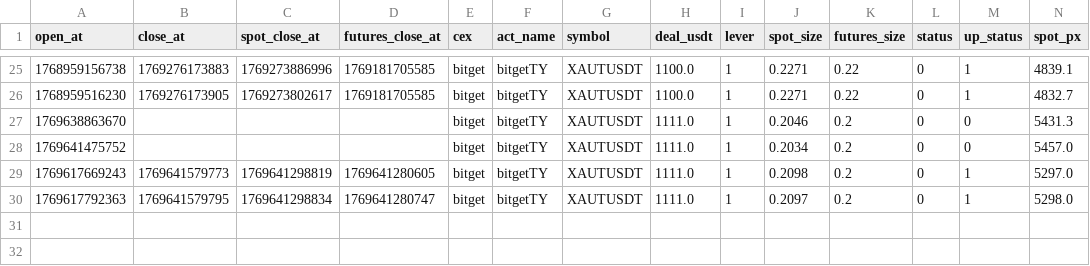
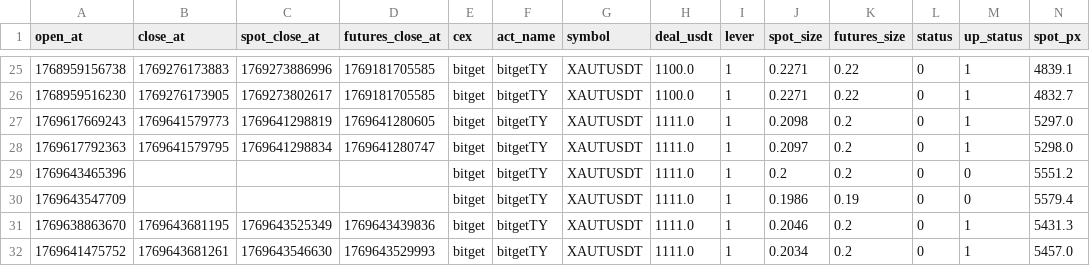
Before and after one commit to meme2046/data, a CSV file: bitget_sf_0.csv, drawn as a sheet; only a part is shown, gaps mark what is left out; removed rows and columns are numbered as before the commit, all else as after; rows hold the shown columns only; the diff names each change by its address in the sheet, - before the commit and + after, or states it on an @@ line.

Commit message:
auto-sync

```diff
--- a/bitget_sf_0.csv
+++ b/bitget_sf_0.csv
-row 27: 1769638863670 |  |  |  | bitget | bitgetTY | XAUTUSDT | 1111.0 | 1 | 0.2046 | 0.2 | 0 | 0 | 5431.3
-row 28: 1769641475752 |  |  |  | bitget | bitgetTY | XAUTUSDT | 1111.0 | 1 | 0.2034 | 0.2 | 0 | 0 | 5457.0
+row 29: 1769643465396 |  |  |  | bitget | bitgetTY | XAUTUSDT | 1111.0 | 1 | 0.2 | 0.2 | 0 | 0 | 5551.2
+row 30: 1769643547709 |  |  |  | bitget | bitgetTY | XAUTUSDT | 1111.0 | 1 | 0.1986 | 0.19 | 0 | 0 | 5579.4
+row 31: 1769638863670 | 1769643681195 | 1769643525349 | 1769643439836 | bitget | bitgetTY | XAUTUSDT | 1111.0 | 1 | 0.2046 | 0.2 | 0 | 1 | 5431.3
+row 32: 1769641475752 | 1769643681261 | 1769643546630 | 1769643529993 | bitget | bitgetTY | XAUTUSDT | 1111.0 | 1 | 0.2034 | 0.2 | 0 | 1 | 5457.0
```
